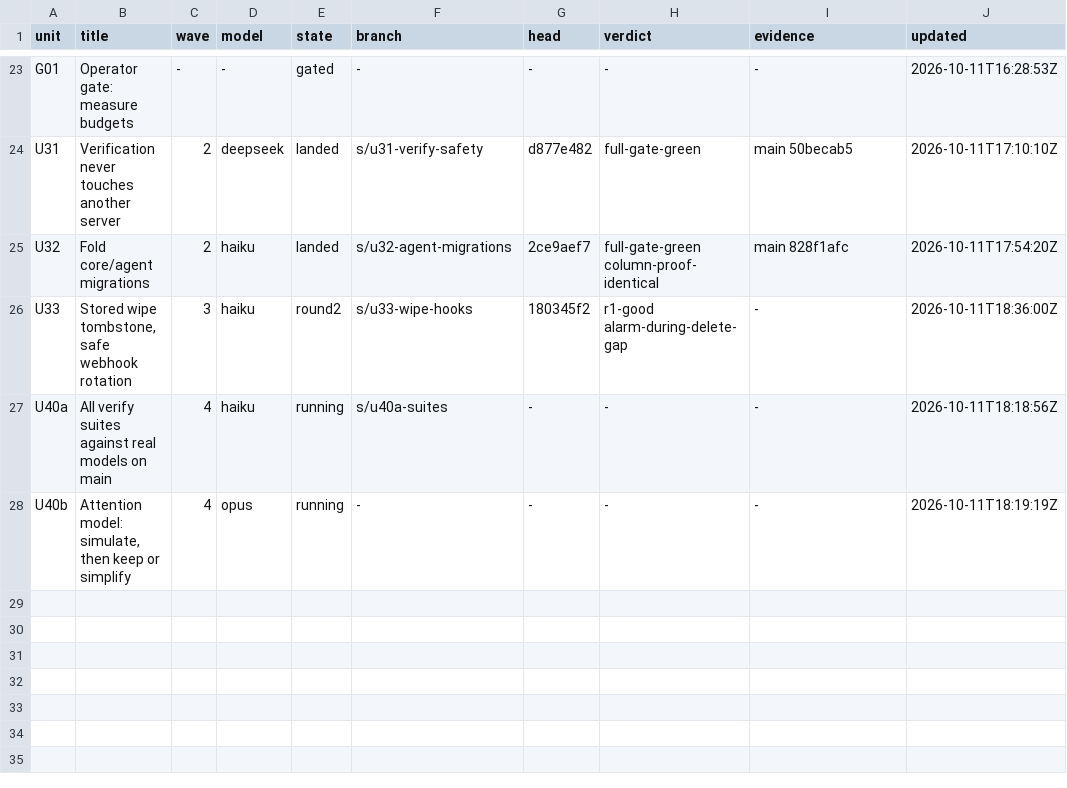
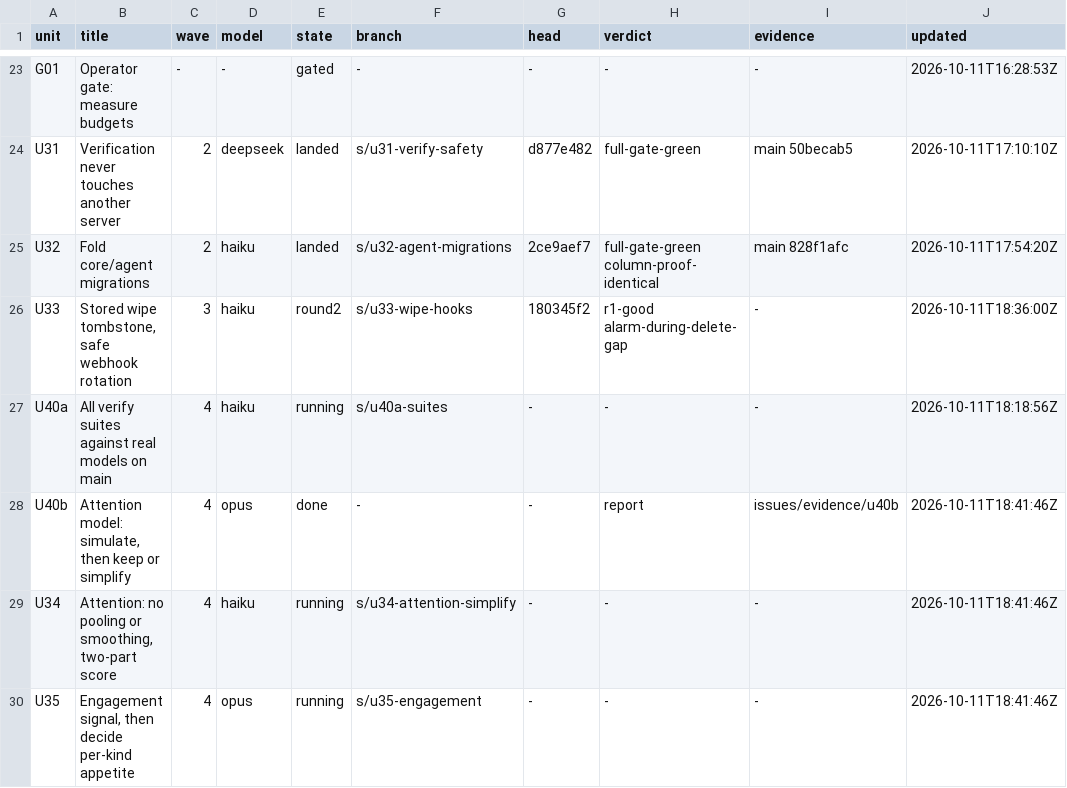
Before and after one commit to keyurbodar/kiko, a TSV file: issues/ledger.tsv, drawn as a sheet; only a part is shown, gaps mark what is left out.

```diff
--- a/issues/ledger.tsv
+++ b/issues/ledger.tsv
@@ -27,2 +27,4 @@ U33	Stored wipe tombstone, safe webhook rotation	3	haiku	round2	s/u33-wipe-hooks
 U40a	All verify suites against real models on main	4	haiku	running	s/u40a-suites	-	-	-	2026-10-11T18:18:56Z
-U40b	Attention model: simulate, then keep or simplify	4	opus	running	-	-	-	-	2026-10-11T18:19:19Z
+U40b	Attention model: simulate, then keep or simplify	4	opus	done	-	-	report	issues/evidence/u40b	2026-10-11T18:41:46Z
+U34	Attention: no pooling or smoothing, two-part score	4	haiku	running	s/u34-attention-simplify	-	-	-	2026-10-11T18:41:46Z
+U35	Engagement signal, then decide per-kind appetite	4	opus	running	s/u35-engagement	-	-	-	2026-10-11T18:41:46Z
```
Also changed, not shown: issues/decisions.tsv, 23 other files.
